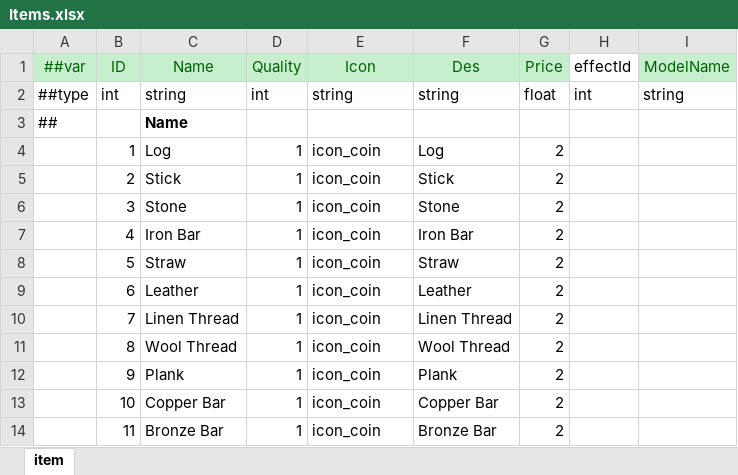
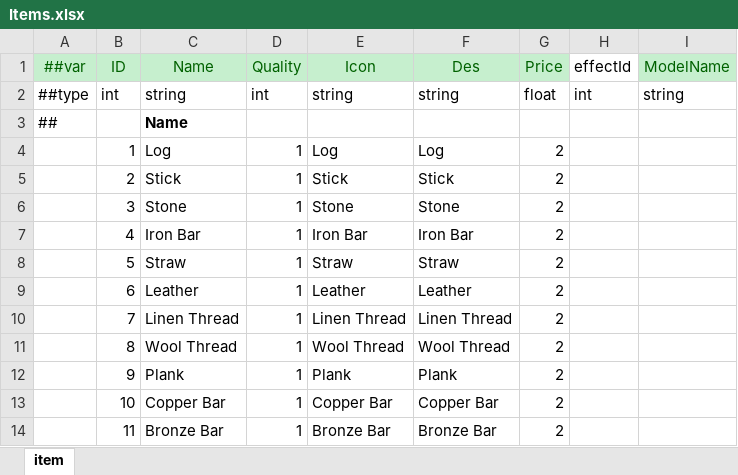
Before and after one commit to SunHe-1992/SunHeSLGConfigs, an Excel workbook: Datas/Items.xlsx, sheet item, drawn as a sheet; values as stored, in another font and other column widths than the file's, no borders; the diff names each change by its address in the sheet, - before the commit and + after, or states it on an @@ line.

Commit message:
add icons

```diff
--- a/Datas/Items.xlsx (sheet item)
+++ b/Datas/Items.xlsx (sheet item)
-E4 (Icon): icon_coin
+E4 (Icon): Log
-E5 (Icon): icon_coin
+E5 (Icon): Stick
-E6 (Icon): icon_coin
+E6 (Icon): Stone
-E7 (Icon): icon_coin
+E7 (Icon): Iron Bar
-E8 (Icon): icon_coin
+E8 (Icon): Straw
-E9 (Icon): icon_coin
+E9 (Icon): Leather
-E10 (Icon): icon_coin
+E10 (Icon): Linen Thread
-E11 (Icon): icon_coin
+E11 (Icon): Wool Thread
-E12 (Icon): icon_coin
+E12 (Icon): Plank
-E13 (Icon): icon_coin
+E13 (Icon): Copper Bar
-E14 (Icon): icon_coin
+E14 (Icon): Bronze Bar
```
